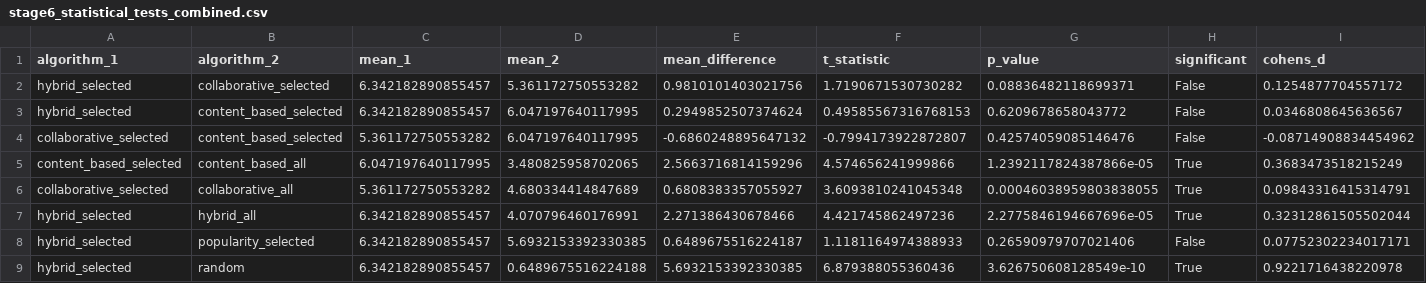
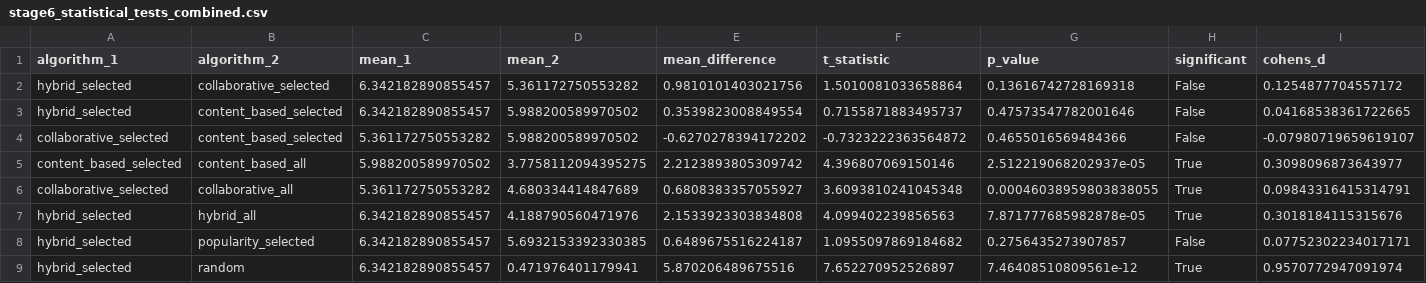
Before and after one commit to mardhiat/PKU_RECOMMENDER_APP, a CSV file: stage6_statistical_tests_combined.csv, drawn as a sheet; only a part is shown; the diff names each change by its address in the sheet, - before the commit and + after, or states it on an @@ line.

```diff
--- a/stage6_statistical_tests_combined.csv
+++ b/stage6_statistical_tests_combined.csv
-F2 (t_statistic): 1.7190671530730282
+F2 (t_statistic): 1.5010081033658864
-G2 (p_value): 0.08836482118699371
+G2 (p_value): 0.13616742728169318
-D3:D4 (mean_2): 6.047197640117995
+D3:D4 (mean_2): 5.988200589970502
-E3 (mean_difference): 0.2949852507374624
+E3 (mean_difference): 0.3539823008849554
-F3 (t_statistic): 0.49585567316768153
+F3 (t_statistic): 0.7155871883495737
-G3 (p_value): 0.6209678658043772
+G3 (p_value): 0.47573547782001646
-I3 (cohens_d): 0.0346808645636567
+I3 (cohens_d): 0.04168538361722665
-E4 (mean_difference): -0.6860248895647132
+E4 (mean_difference): -0.6270278394172202
-F4 (t_statistic): -0.7994173922872807
+F4 (t_statistic): -0.7323222363564872
-G4 (p_value): 0.42574059085146476
+G4 (p_value): 0.4655016569484366
-I4 (cohens_d): -0.08714908834454962
+I4 (cohens_d): -0.07980719659619107
-C5 (mean_1): 6.047197640117995
+C5 (mean_1): 5.988200589970502
-D5 (mean_2): 3.480825958702065
+D5 (mean_2): 3.7758112094395275
-E5 (mean_difference): 2.5663716814159296
+E5 (mean_difference): 2.2123893805309742
-F5 (t_statistic): 4.574656241999866
+F5 (t_statistic): 4.396807069150146
-G5 (p_value): 1.2392117824387866e-05
+G5 (p_value): 2.512219068202937e-05
-I5 (cohens_d): 0.3683473518215249
+I5 (cohens_d): 0.3098096873643977
-D7 (mean_2): 4.070796460176991
+D7 (mean_2): 4.188790560471976
-E7 (mean_difference): 2.271386430678466
+E7 (mean_difference): 2.1533923303834808
-F7 (t_statistic): 4.421745862497236
+F7 (t_statistic): 4.099402239856563
-G7 (p_value): 2.2775846194667696e-05
+G7 (p_value): 7.871777685982878e-05
-I7 (cohens_d): 0.32312861505502044
+I7 (cohens_d): 0.3018184115315676
-F8 (t_statistic): 1.1181164974388933
+F8 (t_statistic): 1.0955097869184682
-G8 (p_value): 0.26590979707021406
+G8 (p_value): 0.2756435273907857
-D9 (mean_2): 0.6489675516224188
+D9 (mean_2): 0.471976401179941
-E9 (mean_difference): 5.6932153392330385
+E9 (mean_difference): 5.870206489675516
-F9 (t_statistic): 6.879388055360436
+F9 (t_statistic): 7.652270952526897
-G9 (p_value): 3.626750608128549e-10
+G9 (p_value): 7.46408510809561e-12
-I9 (cohens_d): 0.9221716438220978
+I9 (cohens_d): 0.9570772947091974
```
Also changed, not shown: parameter_tuning_results.csv, preference_evaluation_summary_TFIDF.csv, 21 other files.
